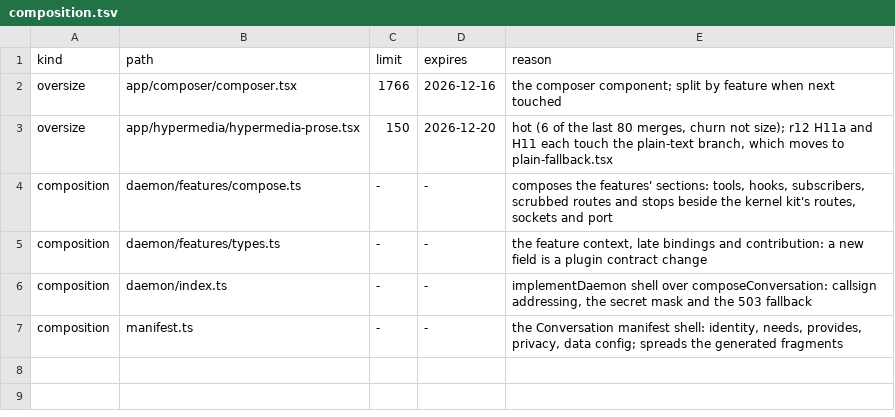
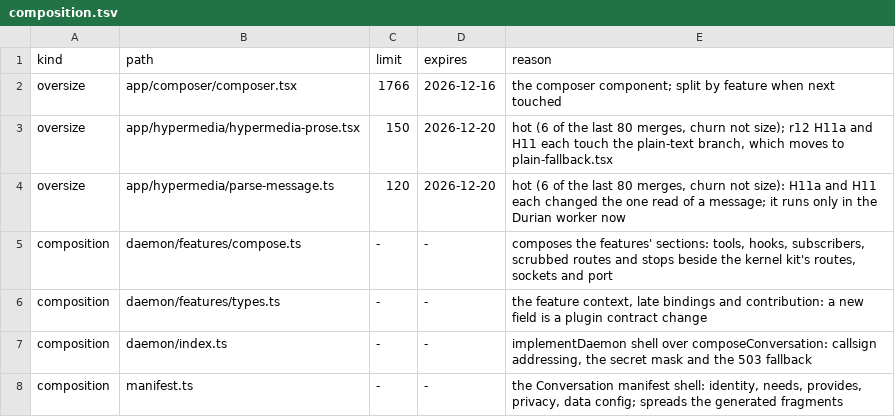
Before and after one commit to kirinnee/ferretry, a TSV file: packages/plugins/conversation/composition.tsv, drawn as a sheet.

Commit message:
chore(conversation): declare the hot parse-message.ts oversize (churn)

```diff
--- a/packages/plugins/conversation/composition.tsv
+++ b/packages/plugins/conversation/composition.tsv
@@ -3,2 +3,3 @@ oversize	app/composer/composer.tsx	1766	2026-12-16	the composer component; split
 oversize	app/hypermedia/hypermedia-prose.tsx	150	2026-12-20	hot (6 of the last 80 merges, churn not size); r12 H11a and H11 each touch the plain-text branch, which moves to plain-fallback.tsx
+oversize	app/hypermedia/parse-message.ts	120	2026-12-20	hot (6 of the last 80 merges, churn not size): H11a and H11 each changed the one read of a message; it runs only in the Durian worker now
 composition	daemon/features/compose.ts	-	-	composes the features' sections: tools, hooks, subscribers, scrubbed routes and stops beside the kernel kit's routes, sockets and port
```
